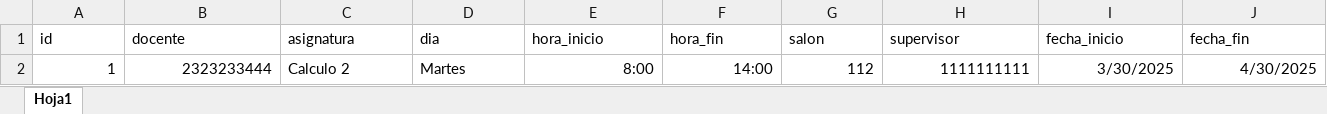
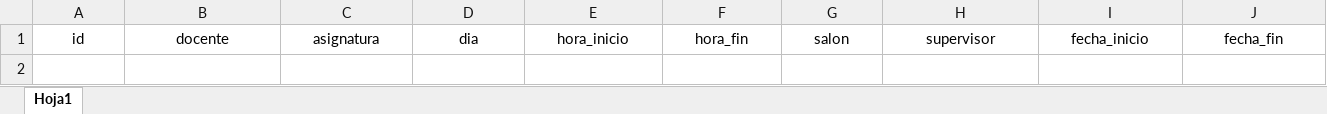
Before and after one commit to BienavNet/supervisor_module_web, an Excel workbook: upload.xlsx, sheet Hoja1, drawn as a sheet; values as stored, in another font and other column widths than the file's, no borders; the diff names each change by its address in the sheet, - before the commit and + after, or states it on an @@ line.

```diff
--- a/upload.xlsx (sheet Hoja1)
+++ b/upload.xlsx (sheet Hoja1)
-A1:J1 alignment: left
+A1:J1 alignment: center
-row 2: 1 | 2323233444 | Calculo 2 | Martes | 8:00 | 14:00 | 112 | 1111111111 | 3/30/2025 | 4/30/2025
```
Also changed, not shown: private/uploads/upload.xlsx, 5 other files.
